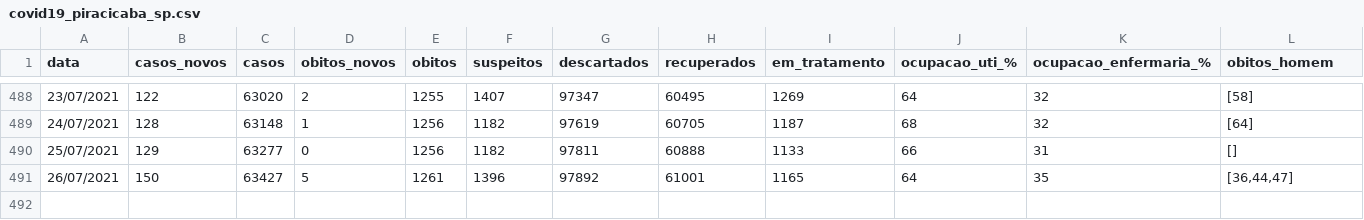
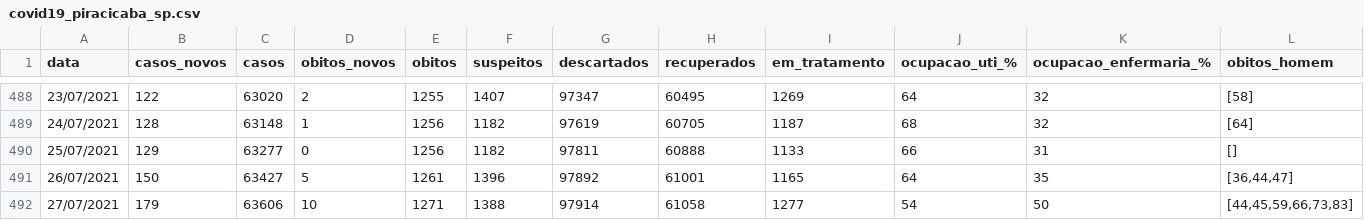
Before and after one commit to julianogiusti/covid19-piracicaba-sp, a CSV file: covid19_piracicaba_sp.csv, drawn as a sheet; only a part is shown, gaps mark what is left out; rows hold the shown columns only; the diff names each change by its address in the sheet, - before the commit and + after, or states it on an @@ line.

Commit message:
Atualização 27/07/2021

```diff
--- a/covid19_piracicaba_sp.csv
+++ b/covid19_piracicaba_sp.csv
+row 492: 27/07/2021 | 179 | 63606 | 10 | 1271 | 1388 | 97914 | 61058 | 1277 | 54 | 50 | [44,45,59,66,73,83]
```
